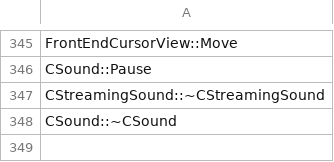
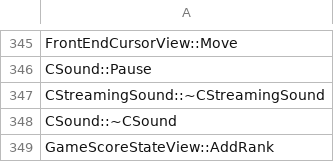
Before and after one commit to N0zoM1z0/th10, a CSV file: config/implemented.csv, drawn as a sheet; only a part is shown, gaps mark what is left out.

```diff
--- a/config/implemented.csv
+++ b/config/implemented.csv
@@ -348 +348,2 @@ CStreamingSound::~CStreamingSound
 CSound::~CSound
+GameScoreStateView::AddRank
```
Also changed, not shown: config/function-origins.csv, config/functions.csv, 8 other files.
